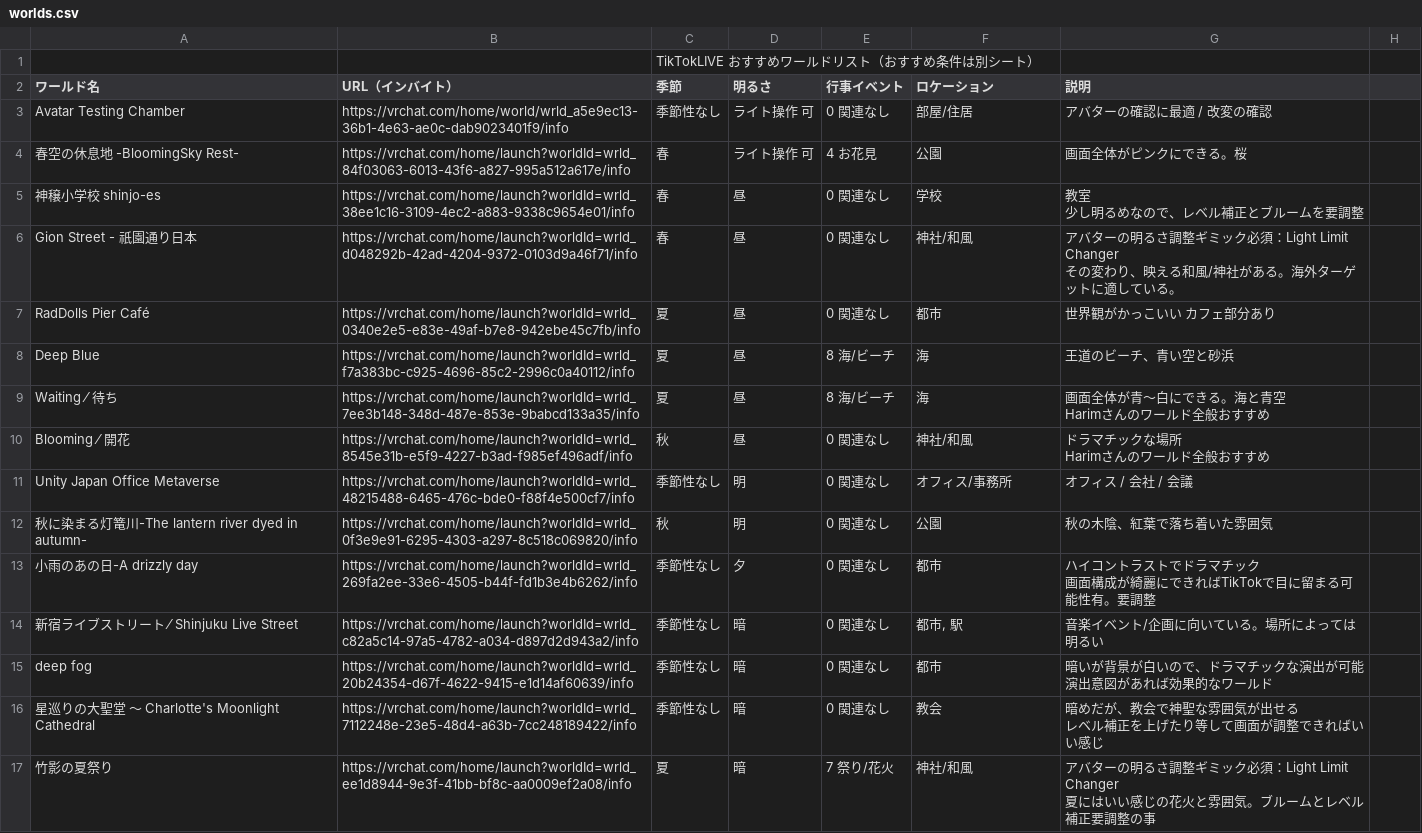
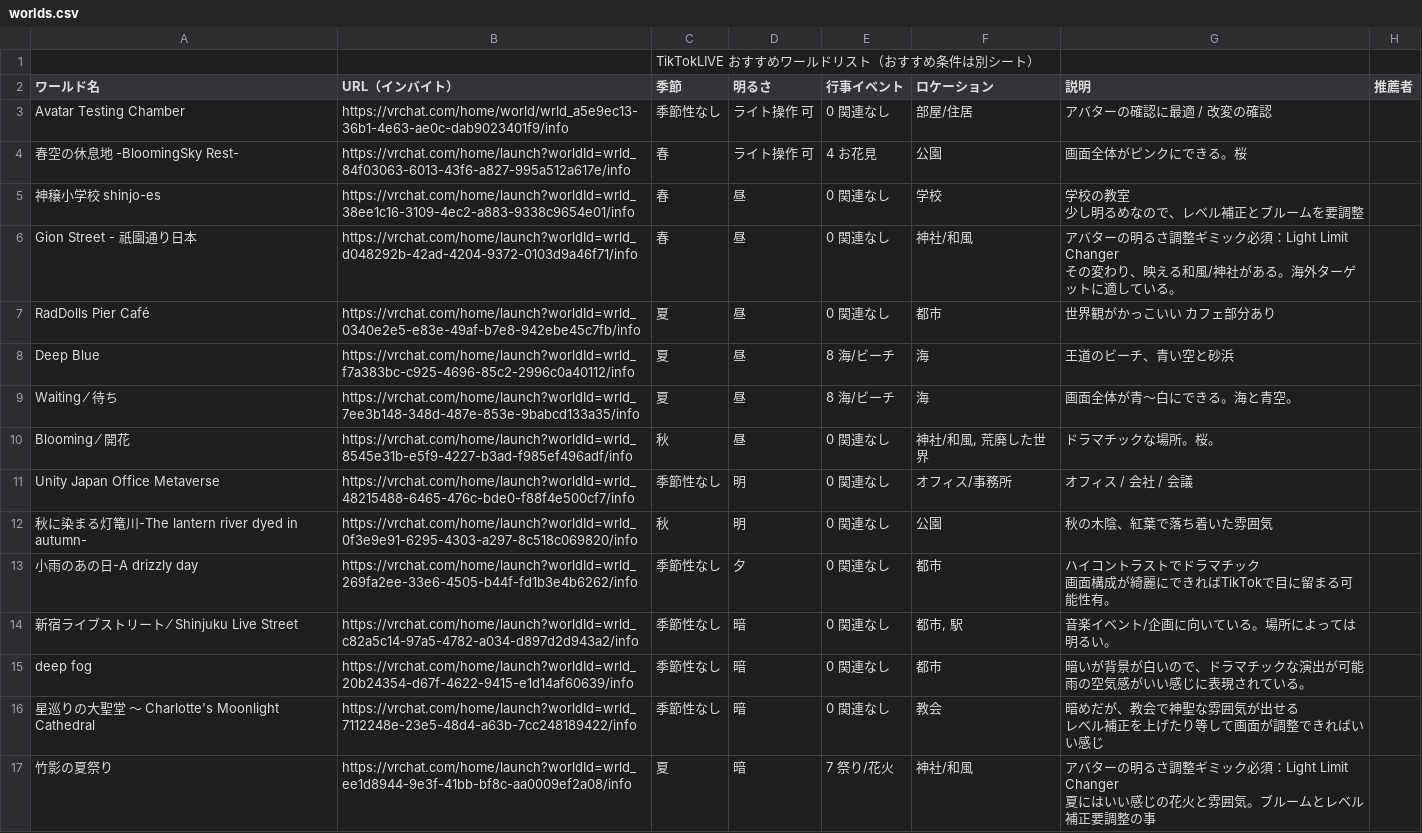
Before and after one commit to BUTAI-N/WorldSearch, a CSV file: data/worlds.csv, drawn as a sheet; only a part is shown; the diff covers the shown part only.

```diff
--- a/data/worlds.csv
+++ b/data/worlds.csv
@@ -2 +2 @@
-ワールド名,URL（インバイト）,季節,明るさ,行事イベント,ロケーション,説明
+ワールド名,URL（インバイト）,季節,明るさ,行事イベント,ロケーション,説明,推薦者
@@ -6,2 +6,2 @@
-神穣小学校 shinjo-es,https://vrchat.com/home/launch?worldId=wrld_38ee1c16-3109-4ec2-a883-9338c9654e01/info,春,昼,0 関連なし,学校,"教室
-少し明るめなので、レベル補正とブルームを要調整"
+神穣小学校 shinjo-es,https://vrchat.com/home/launch?worldId=wrld_38ee1c16-3109-4ec2-a883-9338c9654e01/info,春,昼,0 関連なし,学校,"学校の教室
+少し明るめなので、レベル補正とブルームを要調整",
@@ -12,4 +12,2 @@ Deep Blue,https://vrchat.com/home/launch?worldId=wrld_f7a383bc-c925-4696-85c2-29
-Waiting ⁄ 待ち,https://vrchat.com/home/launch?worldId=wrld_7ee3b148-348d-487e-853e-9babcd133a35/info,夏,昼,8 海/ビーチ,海,"画面全体が青～白にできる。海と青空
-Harimさんのワールド全般おすすめ"
-Blooming ⁄ 開花,https://vrchat.com/home/launch?worldId=wrld_8545e31b-e5f9-4227-b3ad-f985ef496adf/info,秋,昼,0 関連なし,神社/和風,"ドラマチックな場所
-Harimさんのワールド全般おすすめ"
+Waiting ⁄ 待ち,https://vrchat.com/home/launch?worldId=wrld_7ee3b148-348d-487e-853e-9babcd133a35/info,夏,昼,8 海/ビーチ,海,画面全体が青～白にできる。海と青空。,
+Blooming ⁄ 開花,https://vrchat.com/home/launch?worldId=wrld_8545e31b-e5f9-4227-b3ad-f985ef496adf/info,秋,昼,0 関連なし,"神社/和風, 荒廃した世界",ドラマチックな場所。桜。,
@@ -18,5 +16,5 @@ Unity Japan Office Metaverse,https://vrchat.com/home/launch?worldId=wrld_4821548
-小雨のあの日-A drizzly day ,https://vrchat.com/home/launch?worldId=wrld_269fa2ee-33e6-4505-b44f-fd1b3e4b6262/info,季節性なし,夕,0 関連なし,都市,"ハイコントラストでドラマチック
-画面構成が綺麗にできればTikTokで目に留まる可能性有。要調整"
-新宿ライブストリート ⁄ Shinjuku Live Street,https://vrchat.com/home/launch?worldId=wrld_c82a5c14-97a5-4782-a034-d897d2d943a2/info,季節性なし,暗,0 関連なし,"都市, 駅",音楽イベント/企画に向いている。場所によっては明るい
-deep fog,https://vrchat.com/home/launch?worldId=wrld_20b24354-d67f-4622-9415-e1d14af60639/info,季節性なし,暗,0 関連なし,都市,"暗いが背景が白いので、ドラマチックな演出が可能
-演出意図があれば効果的なワールド"
+小雨のあの日-A drizzly day ,https://vrchat.com/home/launch?worldId=wrld_269fa2ee-33e6-4505-b44f-fd1b3e4b6262/info,季節性なし,夕,0 関連なし,都市,"ハイコントラストでドラマチック
+画面構成が綺麗にできればTikTokで目に留まる可能性有。",
+新宿ライブストリート ⁄ Shinjuku Live Street,https://vrchat.com/home/launch?worldId=wrld_c82a5c14-97a5-4782-a034-d897d2d943a2/info,季節性なし,暗,0 関連なし,"都市, 駅",音楽イベント/企画に向いている。場所によっては明るい。,
+deep fog,https://vrchat.com/home/launch?worldId=wrld_20b24354-d67f-4622-9415-e1d14af60639/info,季節性なし,暗,0 関連なし,都市,"暗いが背景が白いので、ドラマチックな演出が可能
+雨の空気感がいい感じに表現されている。",
```
Also changed, not shown: 14 added rows elsewhere in this file.
